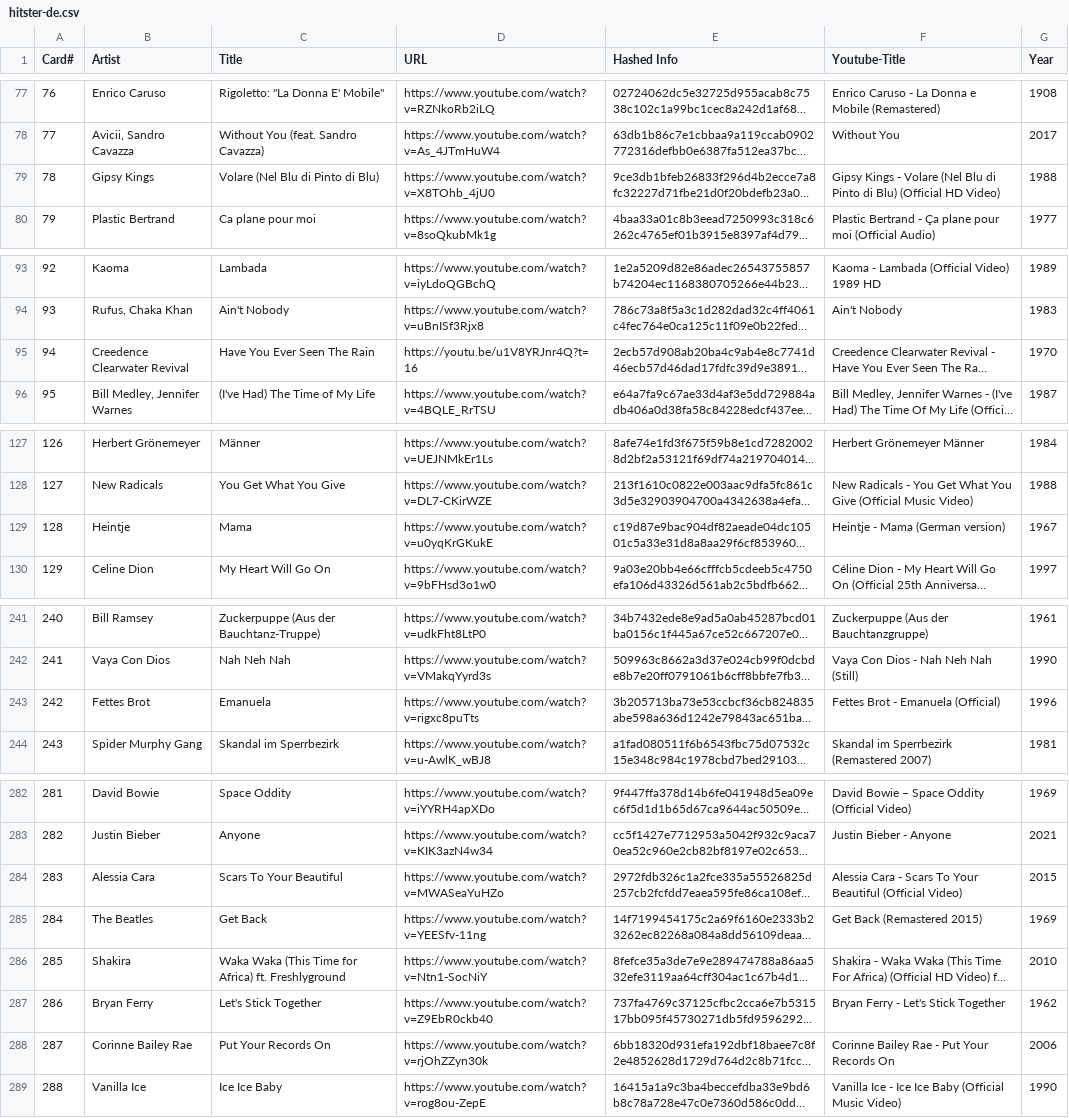
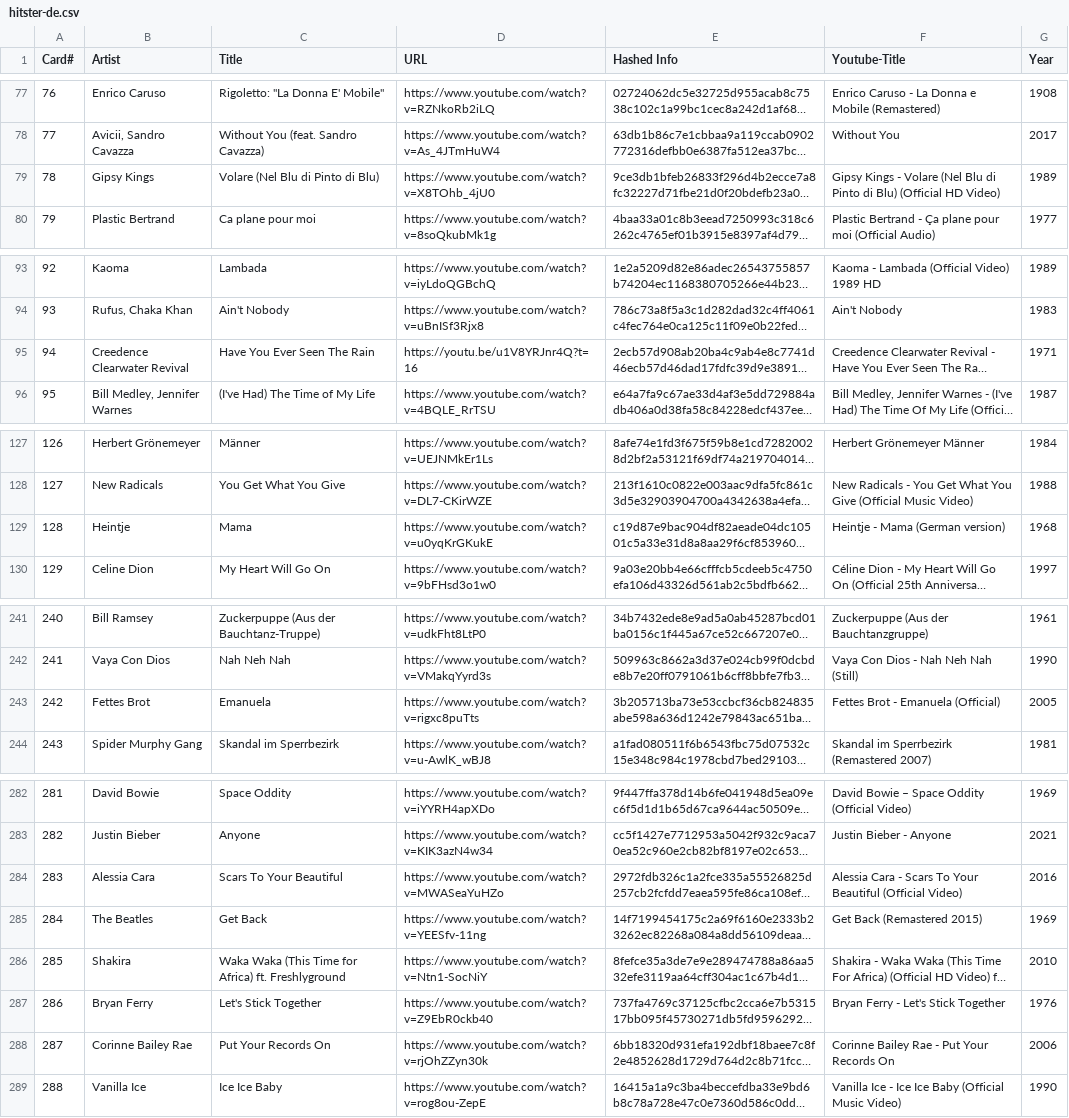
Before and after one commit to andygruber/songseeker-hitster-playlists, a CSV file: hitster-de.csv, drawn as a sheet; only a part is shown, gaps mark what is left out; long unchanged cells end in …; the diff covers the shown part only; the diff names each change by its address in the sheet, - before the commit and + after, or states it on an @@ line.

Commit message:
Checked and corrected years first half of cards

```diff
--- a/hitster-de.csv
+++ b/hitster-de.csv
-G79 (Year): 1988
+G79 (Year): 1989
-G95 (Year): 1970
+G95 (Year): 1971
-G129 (Year): 1967
+G129 (Year): 1968
-G243 (Year): 1996
+G243 (Year): 2005
-G284 (Year): 2015
+G284 (Year): 2016
-G287 (Year): 1962
+G287 (Year): 1976
```
Also changed, not shown: 20 edited cells elsewhere in this file.
